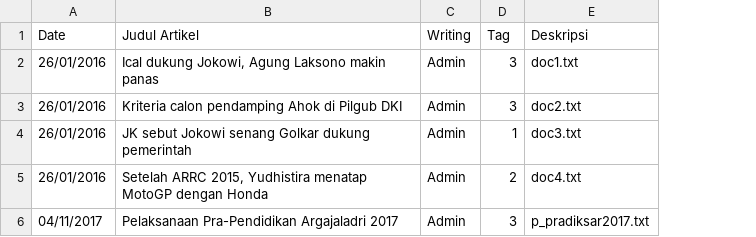
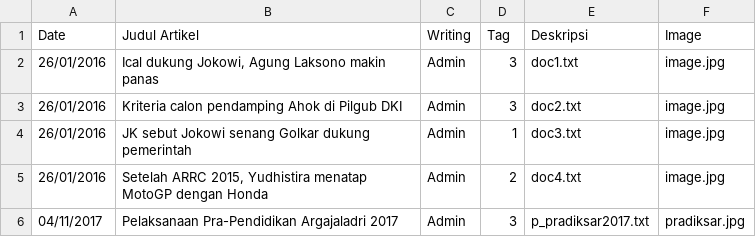
Before and after one commit to Rahman115/argajaladri.or.id, a CSV file: src/artikel.csv, drawn as a sheet; the diff names each change by its address in the sheet, - before the commit and + after, or states it on an @@ line.

Commit message:
artikel
add atribut image

```diff
--- a/src/artikel.csv
+++ b/src/artikel.csv
+column F (Image), rows 2-6: image.jpg | image.jpg | image.jpg | image.jpg | pradiksar.jpg
```
